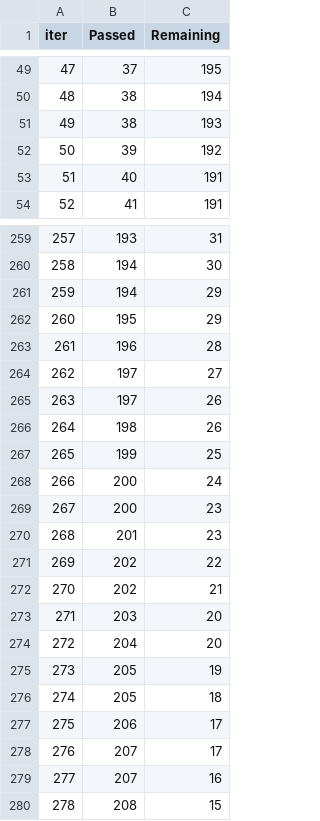
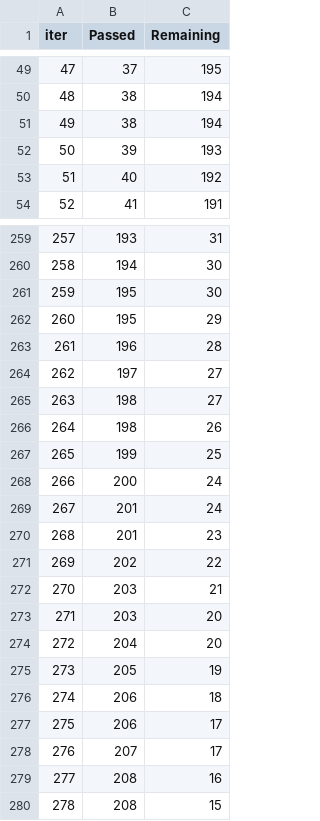
Before and after one commit to Vadera007/Formula_1, a TSV file: catboost_info/time_left.tsv, drawn as a sheet; only a part is shown, gaps mark what is left out; removed rows and columns are numbered as before the commit, all else as after; the diff covers the shown part only; the diff names each change by its address in the sheet, - before the commit and + after, or states it on an @@ line.

```diff
--- a/catboost_info/time_left.tsv
+++ b/catboost_info/time_left.tsv
@@ column A (iter) renumbered between rows 25 and 66 @@
-C51 (Remaining): 193
+C51 (Remaining): 194
-C52 (Remaining): 192
+C52 (Remaining): 193
-C53 (Remaining): 191
+C53 (Remaining): 192
-row 261: 259 | 194 | 29
+row 261: 259 | 195 | 30
-row 265: 263 | 197 | 26
+row 265: 263 | 198 | 27
-row 269: 267 | 200 | 23
+row 269: 267 | 201 | 24
-B272 (Passed): 202
+B272 (Passed): 203
-B276 (Passed): 205
+B276 (Passed): 206
-B279 (Passed): 207
+B279 (Passed): 208
```
Also changed, not shown: 6 added rows, 6 removed rows and 45 edited cells elsewhere in this file, 4 other files.
